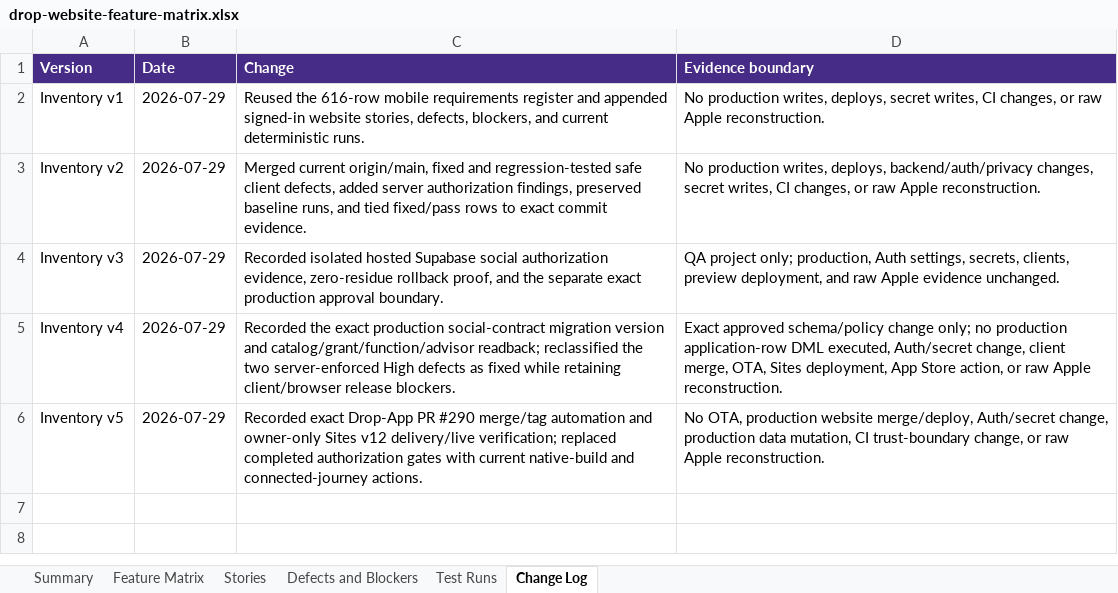
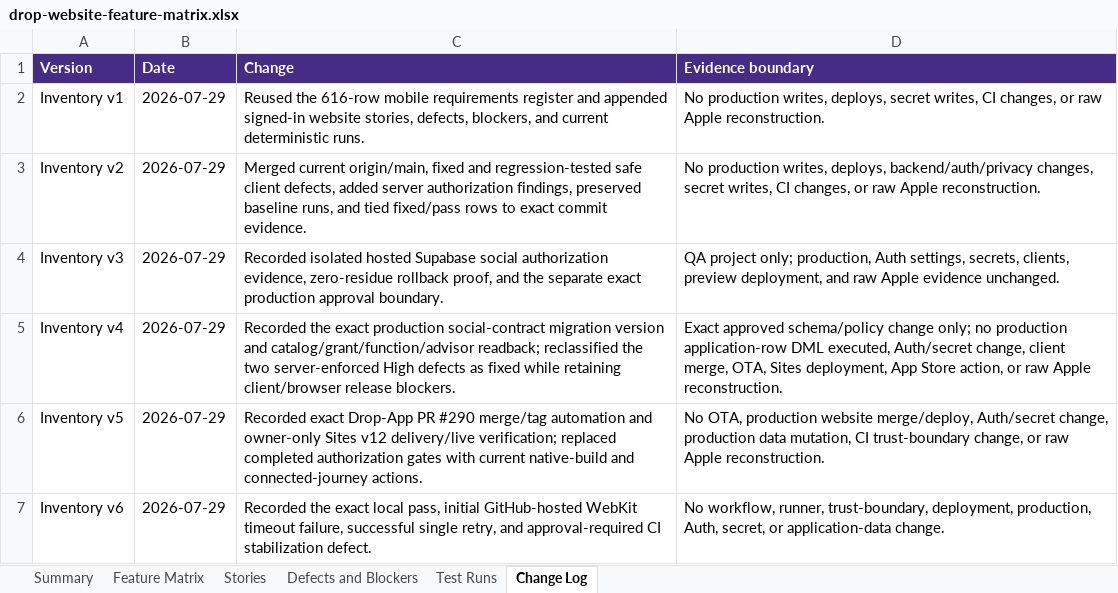
Before and after one commit to ashinde8513/drop-site, an Excel workbook: docs/qa/drop-website-feature-matrix.xlsx, sheet Change Log, drawn as a sheet; values as stored, in another font and other column widths than the file's, no borders; the diff names each change by its address in the sheet, - before the commit and + after, or states it on an @@ line.

```diff
--- a/docs/qa/drop-website-feature-matrix.xlsx (sheet Change Log)
+++ b/docs/qa/drop-website-feature-matrix.xlsx (sheet Change Log)
+row 7: Inventory v6 | 2026-07-29 | Recorded the exact local pass, initial GitHub-hosted WebKit timeout failure, successful single retry, and approval-required CI stabilization defect. | No workflow, runner, trust-boundary, deployment, production, Auth, secret, or application-data change.
```
Also changed, not shown: sheet Defects and Blockers, sheet Feature Matrix, sheet Test Runs, sheet Summary, 5 other files.
